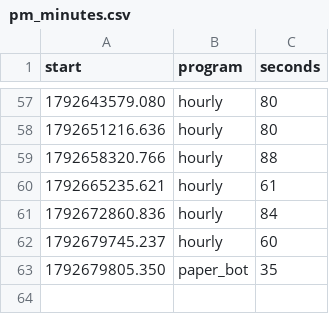
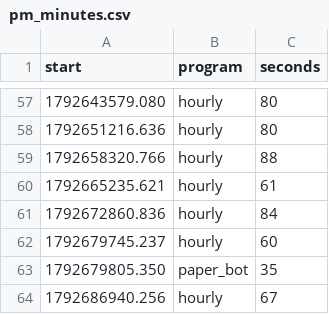
Before and after one commit to trendatrenda/polymarket-scanners, a CSV file: pm_minutes.csv, drawn as a sheet; only a part is shown, gaps mark what is left out.

```diff
--- a/pm_minutes.csv
+++ b/pm_minutes.csv
@@ -63 +63,2 @@ start,program,seconds
 1792679805.350,paper_bot,35
+1792686940.256,hourly,67
```
Also changed, not shown: euro_paper_log.csv, pm_mm_fills.csv, 4 other files.
